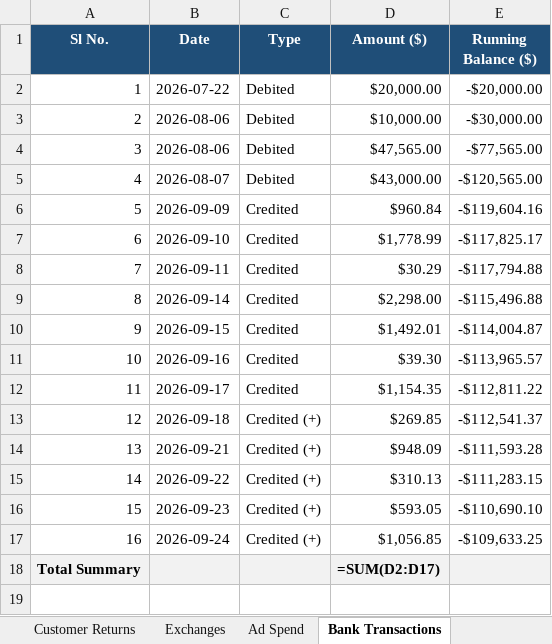
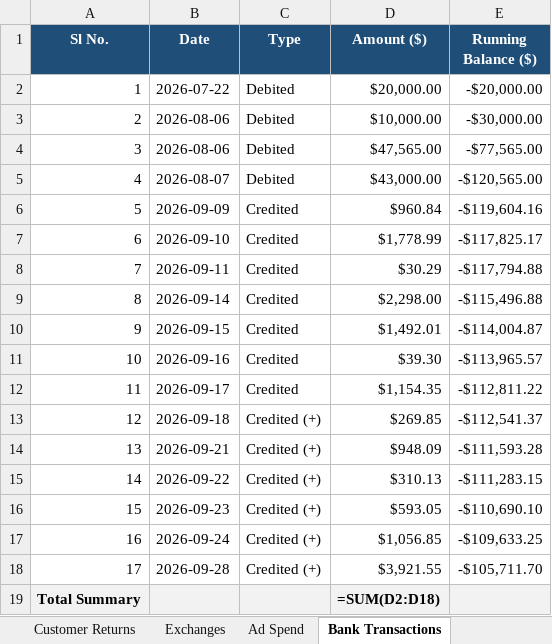
Before and after one commit to vaibhavkundu123/divine-enterprise-erp, an Excel workbook: Sales_Inventory.xlsx, sheet Bank Transactions, drawn as a sheet; values as stored, in another font and other column widths than the file's, no borders; formulas without a stored value are shown as written; addresses are those after the commit; the diff names each change by its address in the sheet, - before the commit and + after, or states it on an @@ line.

```diff
--- a/Sales_Inventory.xlsx (sheet Bank Transactions)
+++ b/Sales_Inventory.xlsx (sheet Bank Transactions)
+row 18: 17 | 2026-09-28 | Credited (+) | $3,921.55 | -$105,711.70
-D19 (Amount ($)): =SUM(D2:D17)
+D19 (Amount ($)): =SUM(D2:D18)
```
Also changed, not shown: sheet Stock Inventory, sheet Sales, sheet Daily Sales Summary, sheet RTO Tracker, sheet Customer Returns, Barcode Master.xlsx, Logistic.xlsx, 27 other files.
